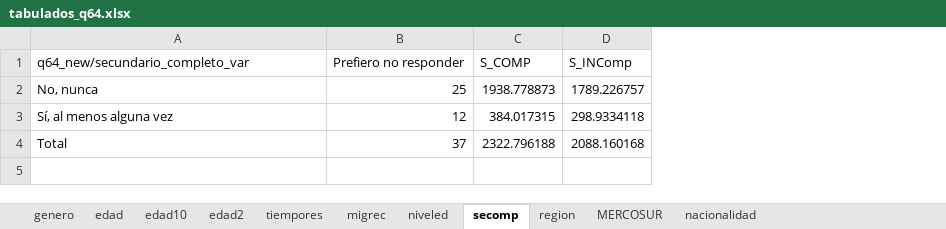
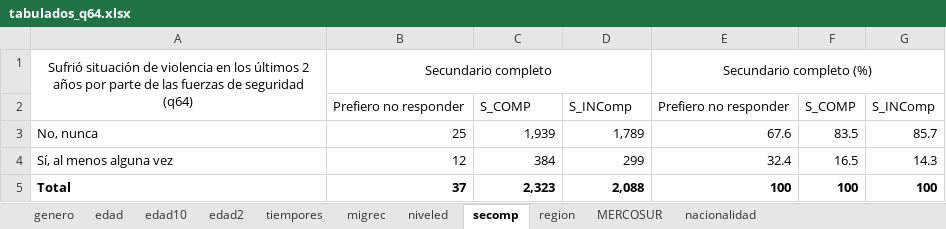
Before and after one commit to natdebandi/enma2023, an Excel workbook: tables/7.Discriminación/tabulados_q64.xlsx, sheet secomp, drawn as a sheet; values as stored, in another font and other column widths than the file's, no borders; addresses are those after the commit; the diff names each change by its address in the sheet, - before the commit and + after, or states it on an @@ line.

```diff
--- a/tables/7.Discriminación/tabulados_q64.xlsx (sheet secomp)
+++ b/tables/7.Discriminación/tabulados_q64.xlsx (sheet secomp)
+column E, rows 2-5: Prefiero no responder | 67.6 | 32.4 | 100
+column F, rows 2-5: S_COMP | 83.5 | 16.5 | 100
+column G, rows 2-5: S_INComp | 85.7 | 14.3 | 100
+row 1: Sufrió situación de violencia en los últimos 2 años por parte de las fuerzas de seguridad (q64) | Secundario completo |  |  | Secundario completo (%)
-A2: q64_new/secundario_completo_var
+A2: (empty)
-C3: 1938.778873
+C3: 1,939
-D3: 1789.226757
+D3: 1,789
-C4: 384.017315
+C4: 384
-D4: 298.9334118
+D4: 299
-A5:D5 bold: off
+A5:D5 bold: on
-C5: 2322.796188
+C5: 2,323
-D5: 2088.160168
+D5: 2,088
```
Also changed, not shown: sheet nacionalidad, sheet region, sheet niveled, sheet edad10, sheet edad, sheet edad2, 4 more sheets, tables/7.Discriminación/tabulados_q62.xlsx, 2 other files.
